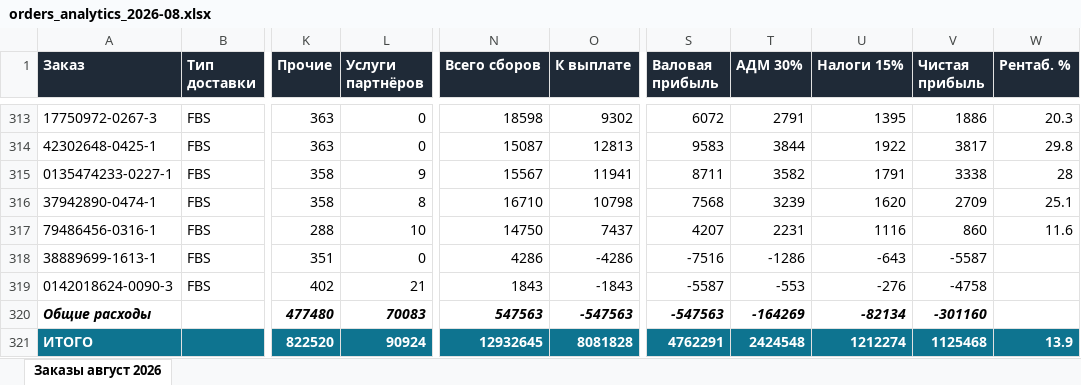
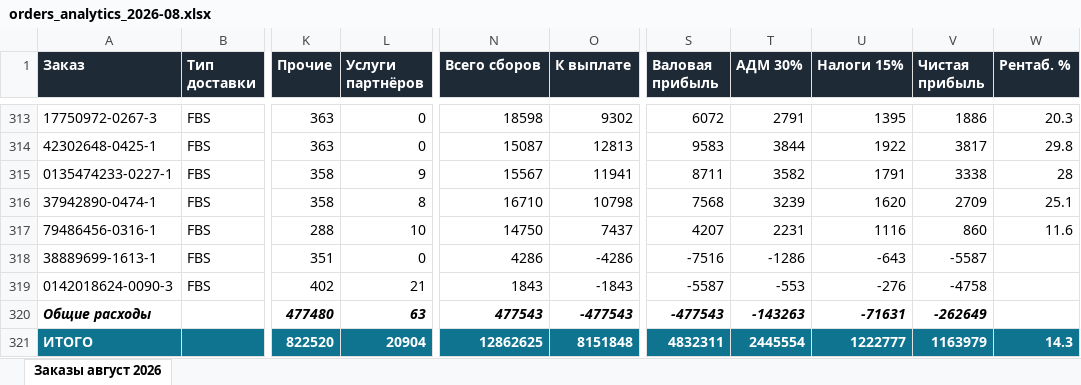
Before and after one commit to oliverjone01-dev/t1, an Excel workbook: analytics-mvp/exports/orders_analytics_2026-08.xlsx, sheet Заказы август 2026, drawn as a sheet; only a part is shown, gaps mark what is left out; values as stored, in another font and other column widths than the file's, no borders; the diff names each change by its address in the sheet, - before the commit and + after, or states it on an @@ line.

```diff
--- a/analytics-mvp/exports/orders_analytics_2026-08.xlsx (sheet Заказы август 2026)
+++ b/analytics-mvp/exports/orders_analytics_2026-08.xlsx (sheet Заказы август 2026)
-L320 (Услуги партнёров): 70083
+L320 (Услуги партнёров): 63
-N320 (Всего сборов): 547563
+N320 (Всего сборов): 477543
-O320 (К выплате): -547563
+O320 (К выплате): -477543
-S320 (Валовая прибыль): -547563
+S320 (Валовая прибыль): -477543
-T320 (АДМ 30%): -164269
+T320 (АДМ 30%): -143263
-U320 (Налоги 15%): -82134
+U320 (Налоги 15%): -71631
-V320 (Чистая прибыль): -301160
+V320 (Чистая прибыль): -262649
-L321 (Услуги партнёров): 90924
+L321 (Услуги партнёров): 20904
-N321 (Всего сборов): 12932645
+N321 (Всего сборов): 12862625
-O321 (К выплате): 8081828
+O321 (К выплате): 8151848
-S321 (Валовая прибыль): 4762291
+S321 (Валовая прибыль): 4832311
-T321 (АДМ 30%): 2424548
+T321 (АДМ 30%): 2445554
-U321 (Налоги 15%): 1212274
+U321 (Налоги 15%): 1222777
-V321 (Чистая прибыль): 1125468
+V321 (Чистая прибыль): 1163979
-W321 (Рентаб. %): 13.9
+W321 (Рентаб. %): 14.3
```
Also changed, not shown: analytics-mvp/exports/orders_analytics_2026-07.xlsx.
